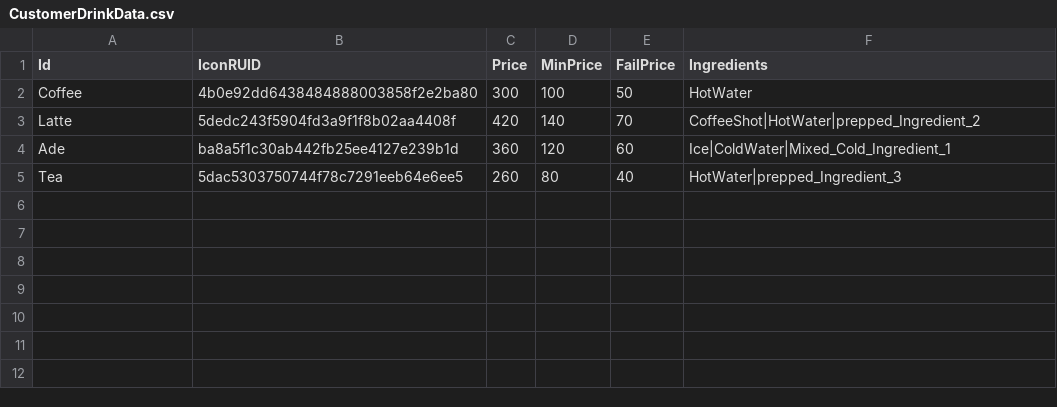
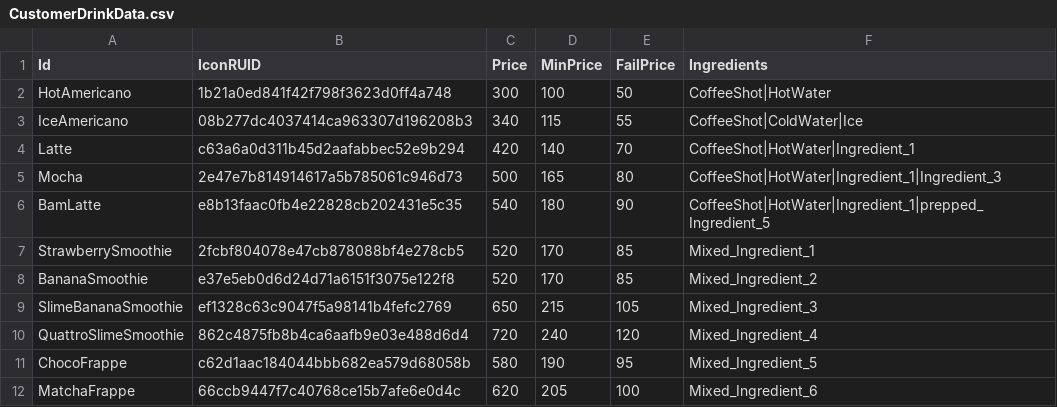
Before and after one commit to J-siwon/MSWGameJam0509, a CSV file: RootDesk/MyDesk/CustomerSystem/Data/CustomerDrinkData.csv, drawn as a sheet.

```diff
--- a/RootDesk/MyDesk/CustomerSystem/Data/CustomerDrinkData.csv
+++ b/RootDesk/MyDesk/CustomerSystem/Data/CustomerDrinkData.csv
@@ -1,5 +1,12 @@
 Id,IconRUID,Price,MinPrice,FailPrice,Ingredients
-Coffee,4b0e92dd6438484888003858f2e2ba80,300,100,50,HotWater
-Latte,5dedc243f5904fd3a9f1f8b02aa4408f,420,140,70,CoffeeShot|HotWater|prepped_Ingredient_2
-Ade,ba8a5f1c30ab442fb25ee4127e239b1d,360,120,60,Ice|ColdWater|Mixed_Cold_Ingredient_1
-Tea,5dac5303750744f78c7291eeb64e6ee5,260,80,40,HotWater|prepped_Ingredient_3
+HotAmericano,1b21a0ed841f42f798f3623d0ff4a748,300,100,50,CoffeeShot|HotWater
+IceAmericano,08b277dc4037414ca963307d196208b3,340,115,55,CoffeeShot|ColdWater|Ice
+Latte,c63a6a0d311b45d2aafabbec52e9b294,420,140,70,CoffeeShot|HotWater|Ingredient_1
+Mocha,2e47e7b814914617a5b785061c946d73,500,165,80,CoffeeShot|HotWater|Ingredient_1|Ingredient_3
+BamLatte,e8b13faac0fb4e22828cb202431e5c35,540,180,90,CoffeeShot|HotWater|Ingredient_1|prepped_Ingredient_5
+StrawberrySmoothie,2fcbf804078e47cb878088bf4e278cb5,520,170,85,Mixed_Ingredient_1
+BananaSmoothie,e37e5eb0d6d24d71a6151f3075e122f8,520,170,85,Mixed_Ingredient_2
+SlimeBananaSmoothie,ef1328c63c9047f5a98141b4fefc2769,650,215,105,Mixed_Ingredient_3
+QuattroSlimeSmoothie,862c4875fb8b4ca6aafb9e03e488d6d4,720,240,120,Mixed_Ingredient_4
+ChocoFrappe,c62d1aac184044bbb682ea579d68058b,580,190,95,Mixed_Ingredient_5
+MatchaFrappe,66ccb9447f7c40768ce15b7afe6e0d4c,620,205,100,Mixed_Ingredient_6
```
Also changed, not shown: RootDesk/MyDesk/ServiceSystem/Data/IngredientData.csv, RootDesk/MyDesk/ServiceSystem/Data/IngredientImageMap.csv, 13 other files.
